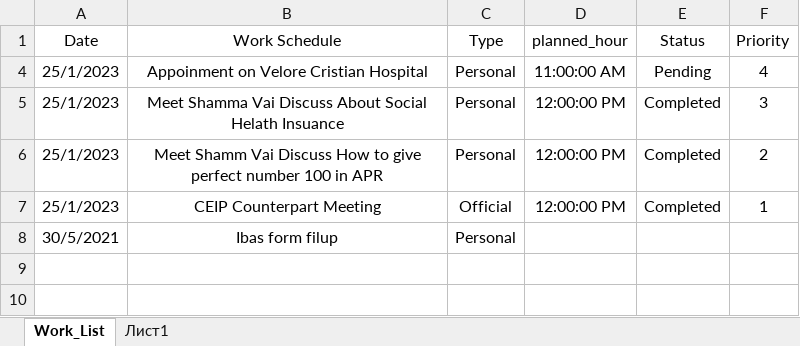
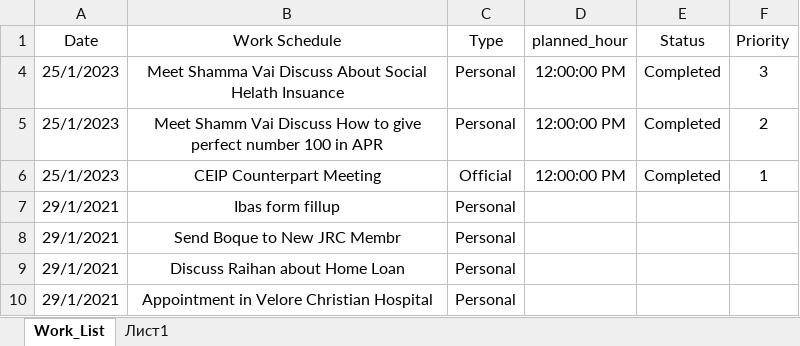
Before and after one commit to dc8r207/Designs_All, an Excel workbook: Xen Jakaria/To Do List.xlsx, sheet Work_List, drawn as a sheet; values as stored, in another font and other column widths than the file's, no borders; removed rows and columns are numbered as before the commit, all else as after; the diff names each change by its address in the sheet, - before the commit and + after, or states it on an @@ line.

```diff
--- a/Xen Jakaria/To Do List.xlsx (sheet Work_List)
+++ b/Xen Jakaria/To Do List.xlsx (sheet Work_List)
-row 4: 25/1/2023 | Appoinment on Velore Cristian Hospital | Personal | 11:00:00 AM | Pending | 4
-A7 (Date): 30/5/2021
+A7 (Date): 29/1/2021
-B7 (Work Schedule): Ibas form filup
+B7 (Work Schedule): Ibas form fillup
+row 8: 29/1/2021 | Send Boque to New JRC Membr | Personal
+row 9: 29/1/2021 | Discuss Raihan about Home Loan | Personal
+row 10: 29/1/2021 | Appointment in Velore Christian Hospital | Personal
```
Also changed, not shown: AE Sakib/Satkhira DIV-II/2022-23/Regulator/Khejurdangi/Design Calculation/Khejurdangi_Input.xlsx, Xen Jakaria/Daily Work Progress_xen_zaki.xlsx, 7 other files.
